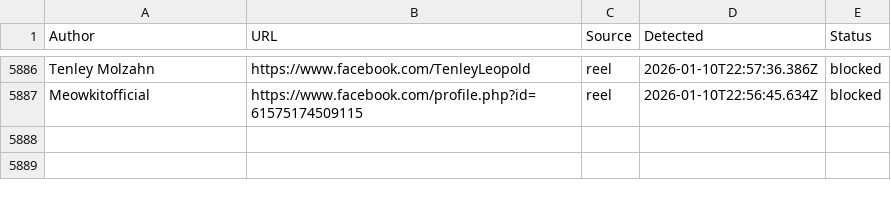
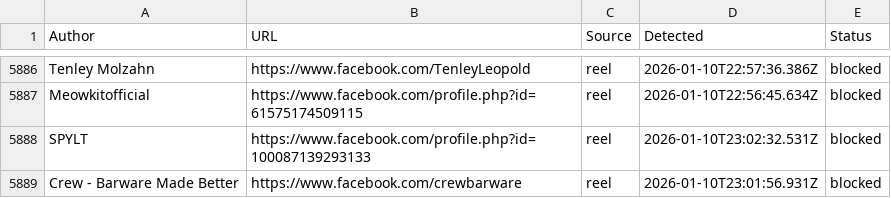
Before and after one commit to SysAdminDoc/AdNull, a CSV file: Blocklists/facebook_master_blocklist.csv, drawn as a sheet; only a part is shown, gaps mark what is left out; the diff names each change by its address in the sheet, - before the commit and + after, or states it on an @@ line.

Commit message:
AdNull sync: +2 new (5888 total)

```diff
--- a/Blocklists/facebook_master_blocklist.csv
+++ b/Blocklists/facebook_master_blocklist.csv
+row 5888: SPYLT | https://www.facebook.com/profile.php?id=100087139293133 | reel | 2026-01-10T23:02:32.531Z | blocked
+row 5889: Crew - Barware Made Better | https://www.facebook.com/crewbarware | reel | 2026-01-10T23:01:56.931Z | blocked
```
